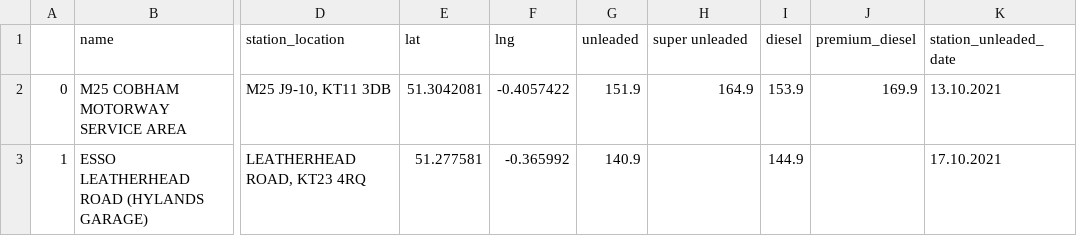
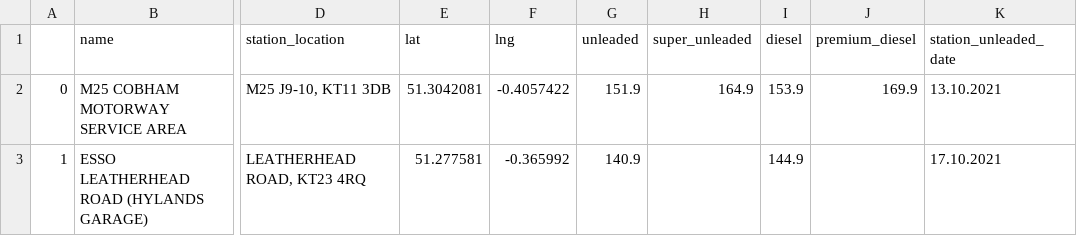
Before and after one commit to mchara01/FuelOpt, a CSV file: data/db_scripts/stations_all_info.csv, drawn as a sheet; only a part is shown, gaps mark what is left out; the diff names each change by its address in the sheet, - before the commit and + after, or states it on an @@ line.

```diff
--- a/data/db_scripts/stations_all_info.csv
+++ b/data/db_scripts/stations_all_info.csv
-H1: super unleaded
+H1: super_unleaded
```
Also changed, not shown: 1 other file.
